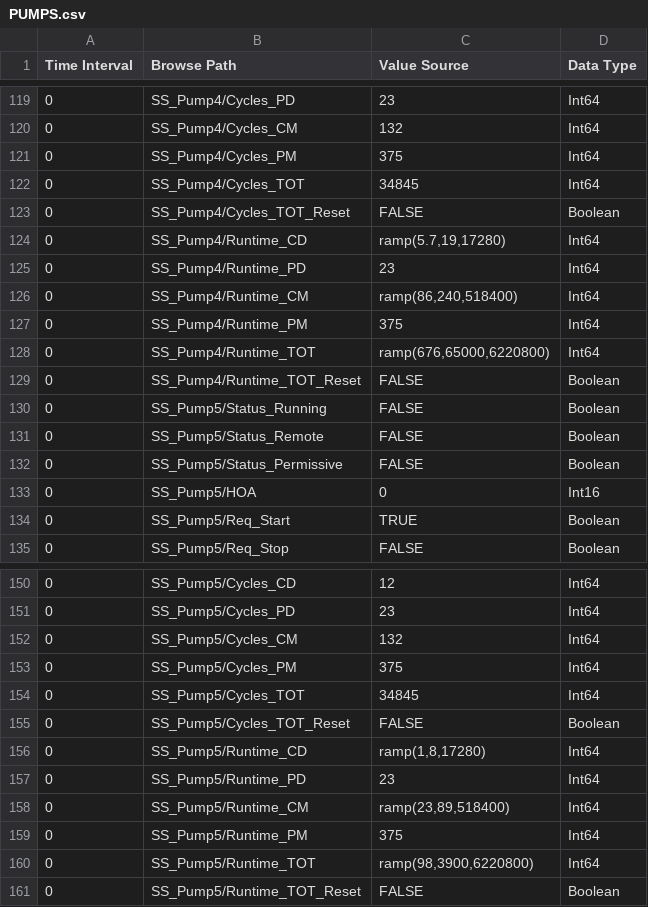
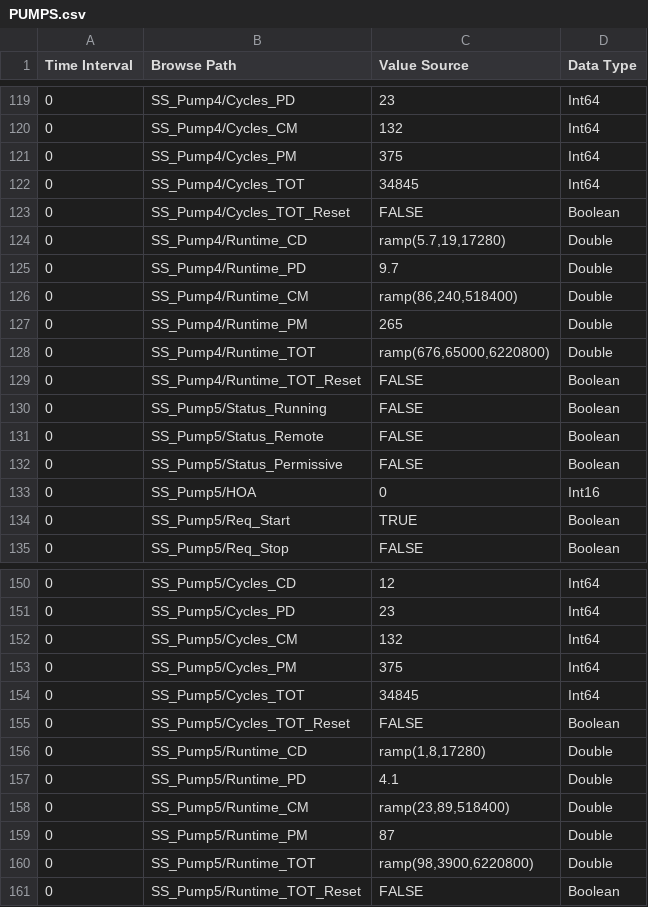
Before and after one commit to nate-c-foster/device-simulations, a CSV file: Water/Components/PUMPS.csv, drawn as a sheet; only a part is shown, gaps mark what is left out; the diff covers the shown part only.

```diff
--- a/Water/Components/PUMPS.csv
+++ b/Water/Components/PUMPS.csv
@@ -123,7 +123,7 @@ Time Interval, Browse Path, Value Source, Data Type
 0,SS_Pump4/Cycles_TOT_Reset,FALSE,Boolean
-0,SS_Pump4/Runtime_CD,"ramp(5.7,19,17280)",Int64
-0,SS_Pump4/Runtime_PD,23,Int64
-0,SS_Pump4/Runtime_CM,"ramp(86,240,518400)",Int64
-0,SS_Pump4/Runtime_PM,375,Int64
-0,SS_Pump4/Runtime_TOT,"ramp(676,65000,6220800)",Int64
+0,SS_Pump4/Runtime_CD,"ramp(5.7,19,17280)",Double
+0,SS_Pump4/Runtime_PD,9.7,Double
+0,SS_Pump4/Runtime_CM,"ramp(86,240,518400)",Double
+0,SS_Pump4/Runtime_PM,265,Double
+0,SS_Pump4/Runtime_TOT,"ramp(676,65000,6220800)",Double
 0,SS_Pump4/Runtime_TOT_Reset,FALSE,Boolean
@@ -155,7 +155,7 @@ Time Interval, Browse Path, Value Source, Data Type
 0,SS_Pump5/Cycles_TOT_Reset,FALSE,Boolean
-0,SS_Pump5/Runtime_CD,"ramp(1,8,17280)",Int64
-0,SS_Pump5/Runtime_PD,23,Int64
-0,SS_Pump5/Runtime_CM,"ramp(23,89,518400)",Int64
-0,SS_Pump5/Runtime_PM,375,Int64
-0,SS_Pump5/Runtime_TOT,"ramp(98,3900,6220800)",Int64
+0,SS_Pump5/Runtime_CD,"ramp(1,8,17280)",Double
+0,SS_Pump5/Runtime_PD,4.1,Double
+0,SS_Pump5/Runtime_CM,"ramp(23,89,518400)",Double
+0,SS_Pump5/Runtime_PM,87,Double
+0,SS_Pump5/Runtime_TOT,"ramp(98,3900,6220800)",Double
 0,SS_Pump5/Runtime_TOT_Reset,FALSE,Boolean
```
Also changed, not shown: 23 edited cells elsewhere in this file.
